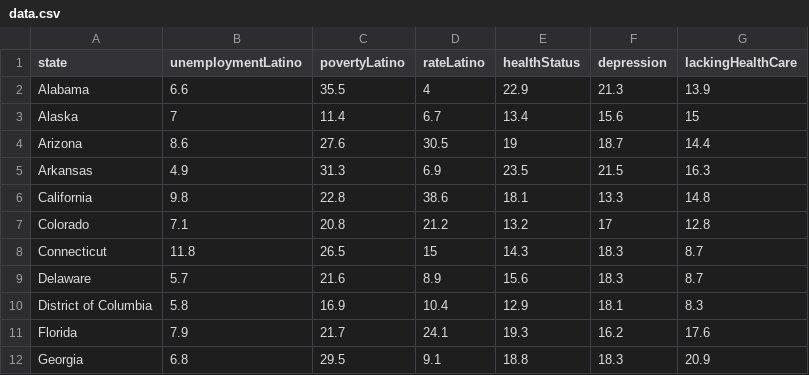
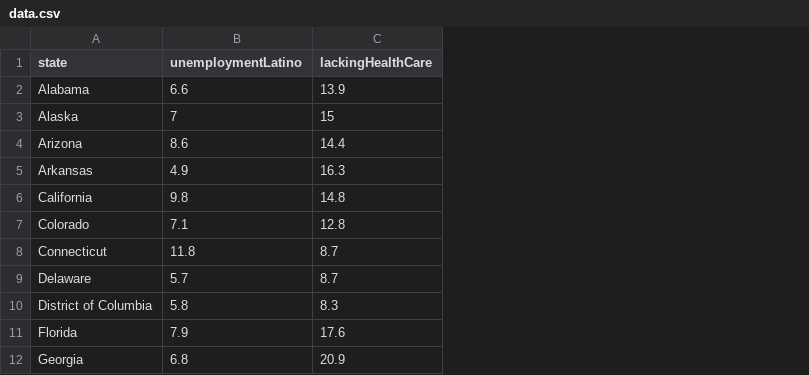
Before and after one commit to Sleonor/DataJournalism, a CSV file: data.csv, drawn as a sheet; only a part is shown; the diff names each change by its address in the sheet, - before the commit and + after, or states it on an @@ line.

```diff
--- a/data.csv
+++ b/data.csv
-column C (povertyLatino), rows 2-12: 35.5 | 11.4 | 27.6 | 31.3 | 22.8 | 20.8 | 26.5 | 21.6 | 16.9 | 21.7 | 29.5
-column D (rateLatino), rows 2-12: 4 | 6.7 | 30.5 | 6.9 | 38.6 | 21.2 | 15 | 8.9 | 10.4 | 24.1 | 9.1
-column E (healthStatus), rows 2-12: 22.9 | 13.4 | 19 | 23.5 | 18.1 | 13.2 | 14.3 | 15.6 | 12.9 | 19.3 | 18.8
-column F (depression), rows 2-12: 21.3 | 15.6 | 18.7 | 21.5 | 13.3 | 17 | 18.3 | 18.3 | 18.1 | 16.2 | 18.3
```
Also changed, not shown: 8 other files.
